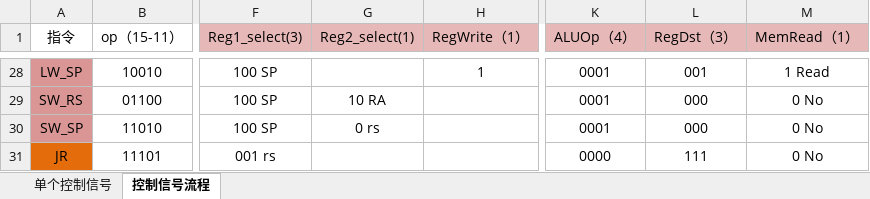
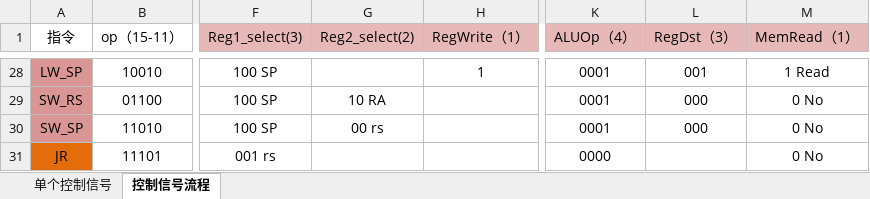
Before and after one commit to jszh/MIPS-101, an Excel workbook: 控制信号设计.xlsx, sheet 控制信号流程, drawn as a sheet; only a part is shown, gaps mark what is left out; values as stored, in another font and other column widths than the file's, no borders; the diff covers the shown part only; the diff names each change by its address in the sheet, - before the commit and + after, or states it on an @@ line.

```diff
--- a/控制信号设计.xlsx (sheet 控制信号流程)
+++ b/控制信号设计.xlsx (sheet 控制信号流程)
-G1: Reg2_select(1)
+G1: Reg2_select(2)
-G30 (Reg2_select(2)): 0 rs
+G30 (Reg2_select(2)): 00 rs
-L31 (RegDst（3）): 111
+L31 (RegDst（3）): (empty)
```
Also changed, not shown: 37 edited cells elsewhere in this sheet, sheet 单个控制信号, 2 other files.
